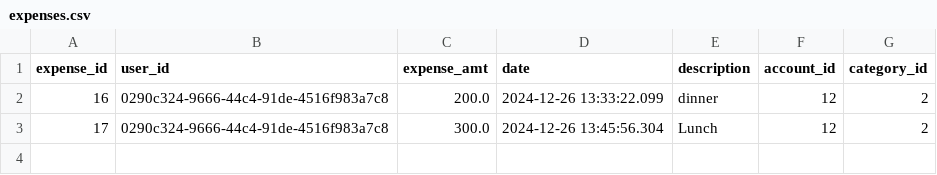
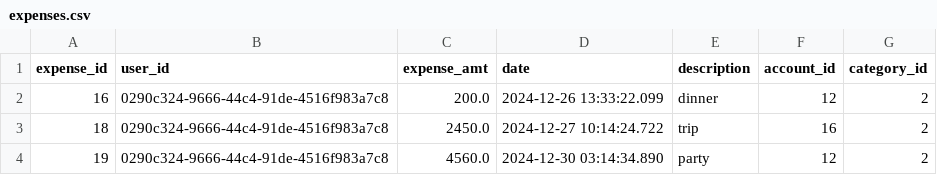
Before and after one commit to Darshini-26/Expense-Income-tracker, a CSV file: expenses.csv, drawn as a sheet.

```diff
--- a/expenses.csv
+++ b/expenses.csv
@@ -2,2 +2,3 @@ expense_id,user_id,expense_amt,date,description,account_id,category_id
 16,0290c324-9666-44c4-91de-4516f983a7c8,200.0,2024-12-26 13:33:22.099,dinner,12,2
-17,0290c324-9666-44c4-91de-4516f983a7c8,300.0,2024-12-26 13:45:56.304,Lunch,12,2
+18,0290c324-9666-44c4-91de-4516f983a7c8,2450.0,2024-12-27 10:14:24.722,trip,16,2
+19,0290c324-9666-44c4-91de-4516f983a7c8,4560.0,2024-12-30 03:14:34.890,party,12,2
```
Also changed, not shown: 35 other files.
